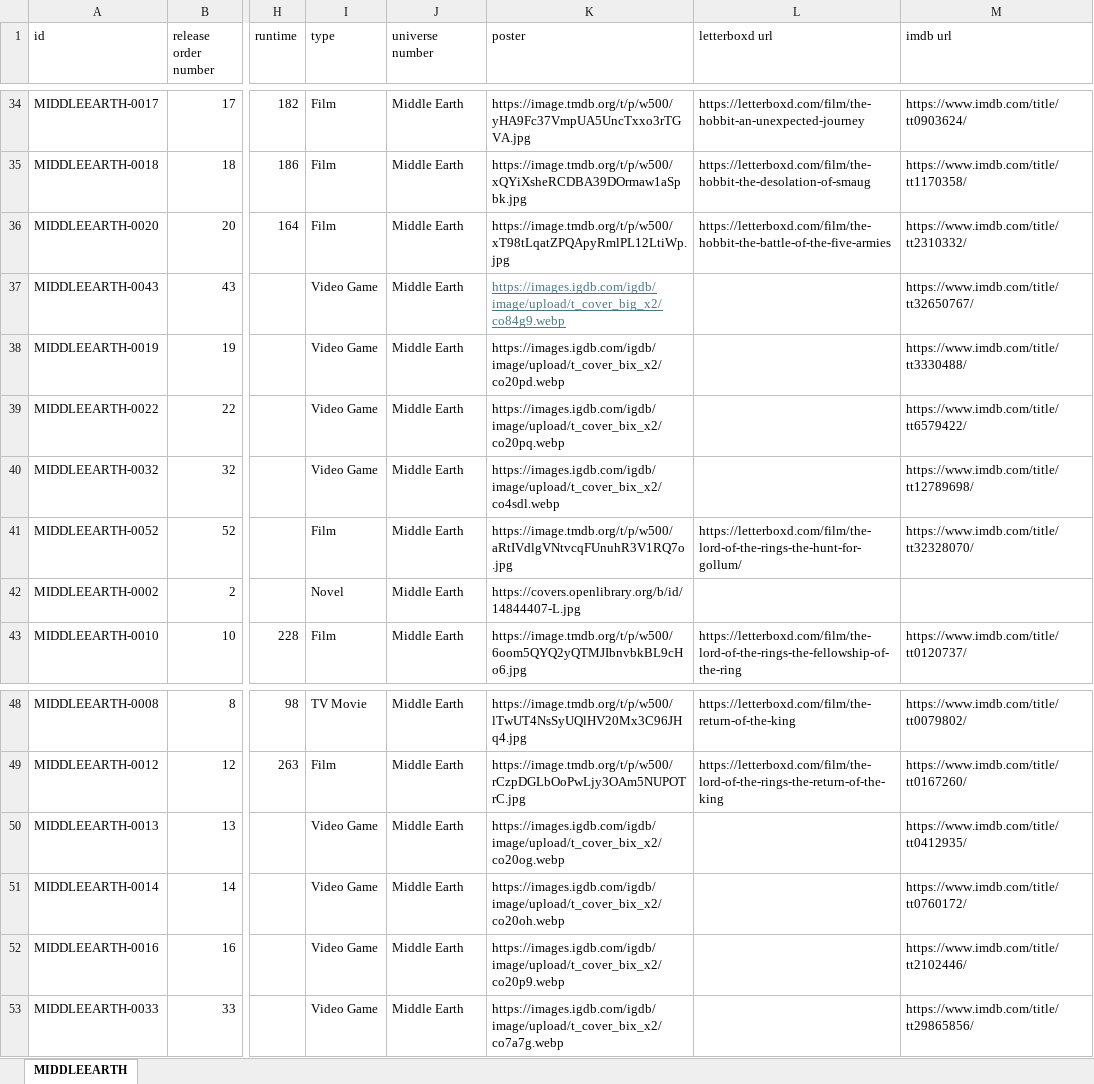
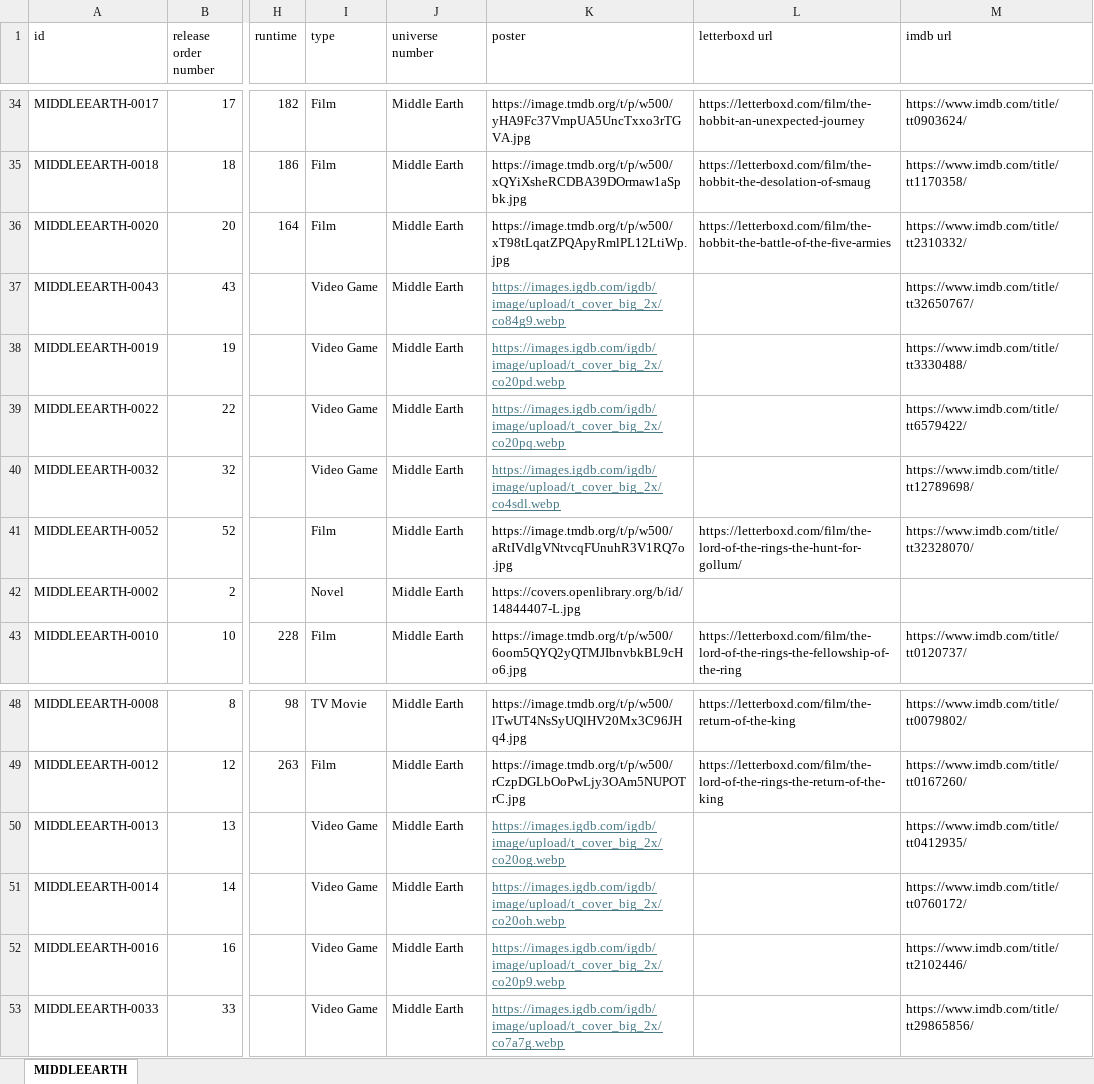
Before and after one commit to Arnixen/thecanoncatalog, an Excel workbook: MIDDLEEARTH.xlsx, sheet MIDDLEEARTH, drawn as a sheet; only a part is shown, gaps mark what is left out; values as stored, in another font and other column widths than the file's, no borders; the diff names each change by its address in the sheet, - before the commit and + after, or states it on an @@ line.

Commit message:
Middle Earth Video Game Images Fix

```diff
--- a/MIDDLEEARTH.xlsx (sheet MIDDLEEARTH)
+++ b/MIDDLEEARTH.xlsx (sheet MIDDLEEARTH)
-K37 (poster): https://images.igdb.com/igdb/image/upload/t_cover_big_x2/co84g9.webp
+K37 (poster): https://images.igdb.com/igdb/image/upload/t_cover_big_2x/co84g9.webp
-K38 (poster): https://images.igdb.com/igdb/image/upload/t_cover_bix_x2/co20pd.webp
+K38 (poster): https://images.igdb.com/igdb/image/upload/t_cover_big_2x/co20pd.webp
@@ K38:K40 underline: off → on, text colour: black → #467886 @@
-K39 (poster): https://images.igdb.com/igdb/image/upload/t_cover_bix_x2/co20pq.webp
+K39 (poster): https://images.igdb.com/igdb/image/upload/t_cover_big_2x/co20pq.webp
-K40 (poster): https://images.igdb.com/igdb/image/upload/t_cover_bix_x2/co4sdl.webp
+K40 (poster): https://images.igdb.com/igdb/image/upload/t_cover_big_2x/co4sdl.webp
-K50 (poster): https://images.igdb.com/igdb/image/upload/t_cover_bix_x2/co20og.webp
+K50 (poster): https://images.igdb.com/igdb/image/upload/t_cover_big_2x/co20og.webp
@@ K50:K53 underline: off → on, text colour: black → #467886 @@
-K51 (poster): https://images.igdb.com/igdb/image/upload/t_cover_bix_x2/co20oh.webp
+K51 (poster): https://images.igdb.com/igdb/image/upload/t_cover_big_2x/co20oh.webp
-K52 (poster): https://images.igdb.com/igdb/image/upload/t_cover_bix_x2/co20p9.webp
+K52 (poster): https://images.igdb.com/igdb/image/upload/t_cover_big_2x/co20p9.webp
-K53 (poster): https://images.igdb.com/igdb/image/upload/t_cover_bix_x2/co7a7g.webp
+K53 (poster): https://images.igdb.com/igdb/image/upload/t_cover_big_2x/co7a7g.webp
```
